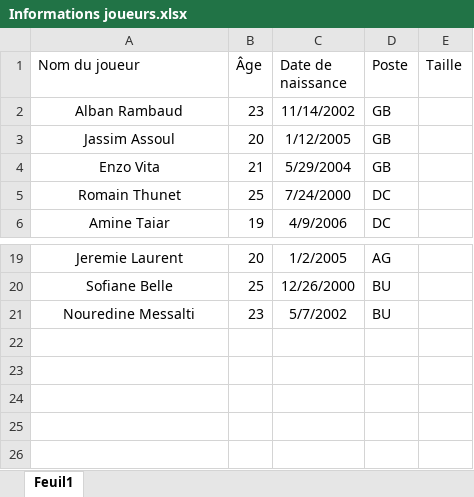
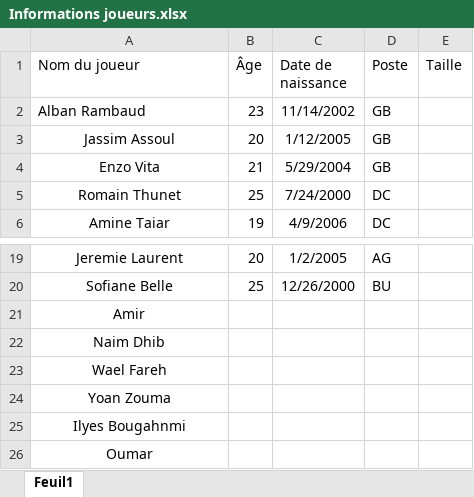
Before and after one commit to Chris15100/lld-app, an Excel workbook: data/Informations joueurs.xlsx, sheet Feuil1, drawn as a sheet; only a part is shown, gaps mark what is left out; values as stored, in another font and other column widths than the file's, no borders; conditional formats not drawn; removed rows and columns are numbered as before the commit, all else as after; the diff names each change by its address in the sheet, - before the commit and + after, or states it on an @@ line.

```diff
--- a/data/Informations joueurs.xlsx (sheet Feuil1)
+++ b/data/Informations joueurs.xlsx (sheet Feuil1)
-A2 alignment: center
+A2 alignment: left
-row 21: Nouredine Messalti | 23 | 5/7/2002 | BU
+row 21: Amir
+row 22: Naim Dhib
+row 23: Wael Fareh
+row 24: Yoan Zouma
+row 25: Ilyes Bougahnmi
+row 26: Oumar
```
Also changed, not shown: data/Données GPS Propres.xlsx, data/Poids-Masse grasse.xlsx, 7 other files.
